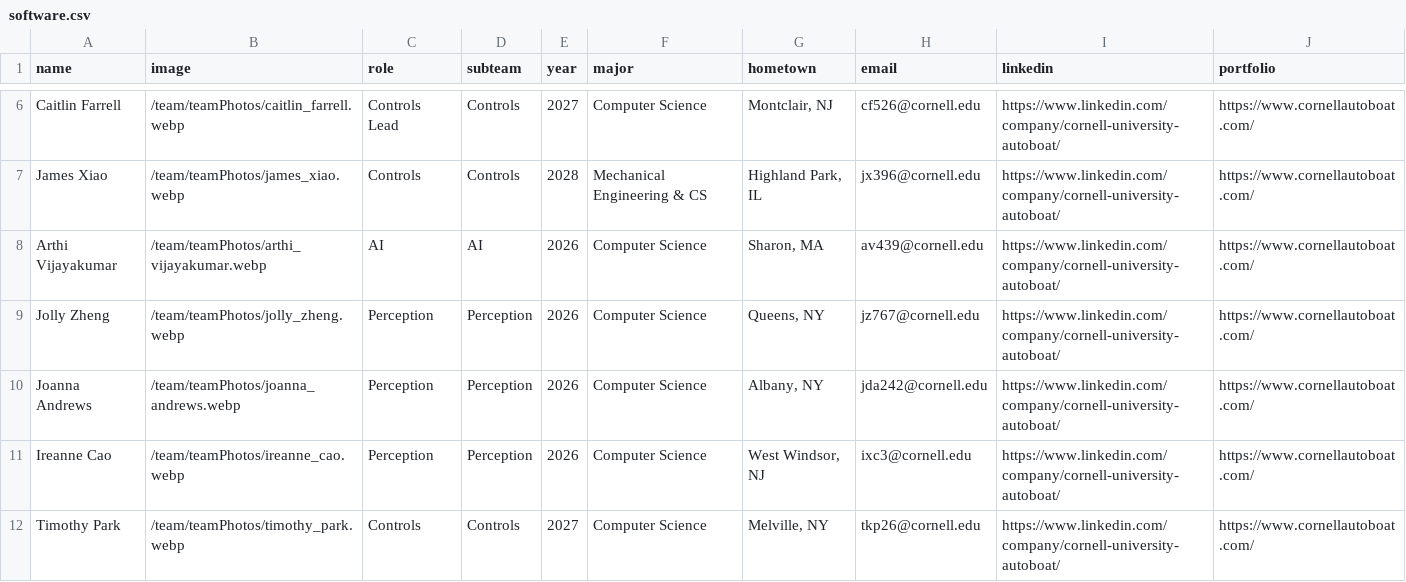
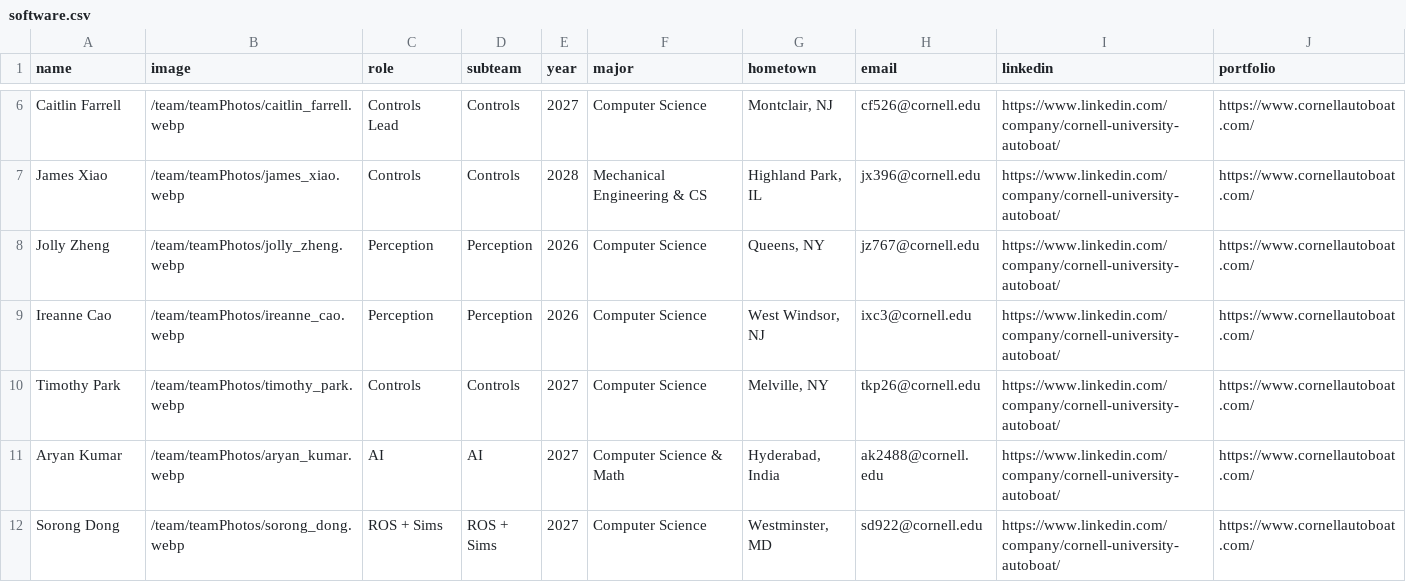
Before and after one commit to nlin0/cornellautoboat, a CSV file: src/app/team/data/software.csv, drawn as a sheet; only a part is shown, gaps mark what is left out; the shorter side is filled out with more unchanged rows; the diff names each change by its address in the sheet, - before the commit and + after, or states it on an @@ line.

```diff
--- a/src/app/team/data/software.csv
+++ b/src/app/team/data/software.csv
-row 8: Arthi Vijayakumar | /team/teamPhotos/arthi_vijayakumar.webp | AI | AI | 2026 | Computer Science | Sharon, MA | av439@cornell.edu | https://www.linkedin.com/company/cornell-university-autoboat/ | https://www.cornellautoboat.com/
-row 10: Joanna Andrews | /team/teamPhotos/joanna_andrews.webp | Perception | Perception | 2026 | Computer Science | Albany, NY | jda242@cornell.edu | https://www.linkedin.com/company/cornell-university-autoboat/ | https://www.cornellautoboat.com/
```
Also changed, not shown: 2 other files.
